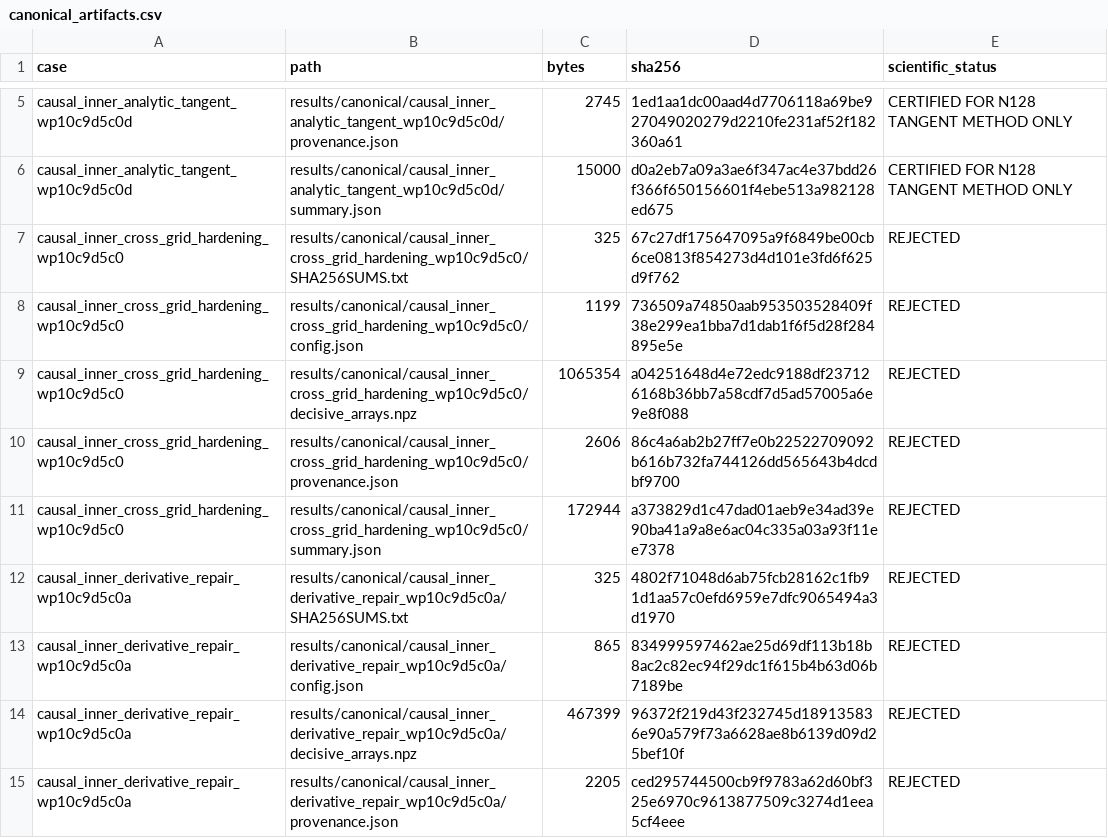
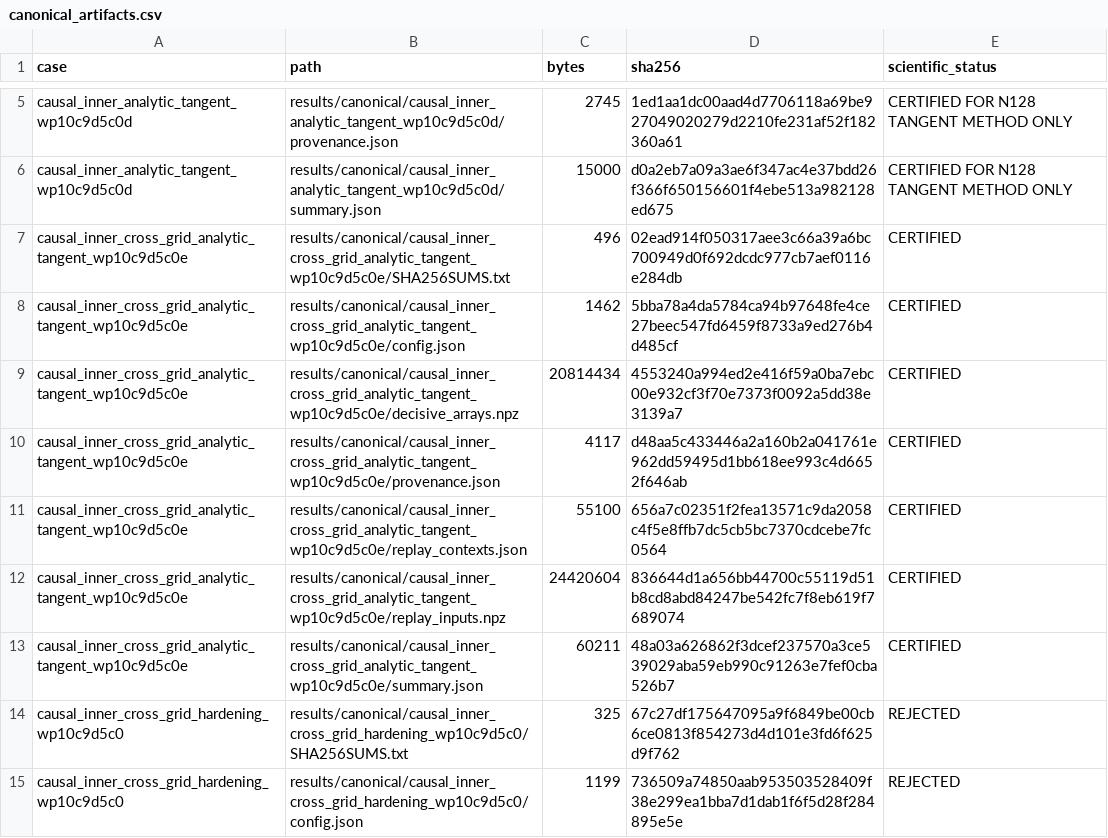
Before and after one commit to huanyang07/IMBH, a CSV file: results/manifests/canonical_artifacts.csv, drawn as a sheet; only a part is shown, gaps mark what is left out; the shorter side is filled out with more unchanged rows.

Commit message:
Certify cross-grid analytic tangent

```diff
--- a/results/manifests/canonical_artifacts.csv
+++ b/results/manifests/canonical_artifacts.csv
@@ -6,2 +6,9 @@ causal_inner_analytic_tangent_wp10c9d5c0d,results/canonical/causal_inner_analyti
 causal_inner_analytic_tangent_wp10c9d5c0d,results/canonical/causal_inner_analytic_tangent_wp10c9d5c0d/summary.json,15000,d0a2eb7a09a3ae6f347ac4e37bdd26f366f650156601f4ebe513a982128ed675,CERTIFIED FOR N128 TANGENT METHOD ONLY
+causal_inner_cross_grid_analytic_tangent_wp10c9d5c0e,results/canonical/causal_inner_cross_grid_analytic_tangent_wp10c9d5c0e/SHA256SUMS.txt,496,02ead914f050317aee3c66a39a6bc700949d0f692dcdc977cb7aef0116e284db,CERTIFIED
+causal_inner_cross_grid_analytic_tangent_wp10c9d5c0e,results/canonical/causal_inner_cross_grid_analytic_tangent_wp10c9d5c0e/config.json,1462,5bba78a4da5784ca94b97648fe4ce27beec547fd6459f8733a9ed276b4d485cf,CERTIFIED
+causal_inner_cross_grid_analytic_tangent_wp10c9d5c0e,results/canonical/causal_inner_cross_grid_analytic_tangent_wp10c9d5c0e/decisive_arrays.npz,20814434,4553240a994ed2e416f59a0ba7ebc00e932cf3f70e7373f0092a5dd38e3139a7,CERTIFIED
+causal_inner_cross_grid_analytic_tangent_wp10c9d5c0e,results/canonical/causal_inner_cross_grid_analytic_tangent_wp10c9d5c0e/provenance.json,4117,d48aa5c433446a2a160b2a041761e962dd59495d1bb618ee993c4d6652f646ab,CERTIFIED
+causal_inner_cross_grid_analytic_tangent_wp10c9d5c0e,results/canonical/causal_inner_cross_grid_analytic_tangent_wp10c9d5c0e/replay_contexts.json,55100,656a7c02351f2fea13571c9da2058c4f5e8ffb7dc5cb5bc7370cdcebe7fc0564,CERTIFIED
+causal_inner_cross_grid_analytic_tangent_wp10c9d5c0e,results/canonical/causal_inner_cross_grid_analytic_tangent_wp10c9d5c0e/replay_inputs.npz,24420604,836644d1a656bb44700c55119d51b8cd8abd84247be542fc7f8eb619f7689074,CERTIFIED
+causal_inner_cross_grid_analytic_tangent_wp10c9d5c0e,results/canonical/causal_inner_cross_grid_analytic_tangent_wp10c9d5c0e/summary.json,60211,48a03a626862f3dcef237570a3ce539029aba59eb990c91263e7fef0cba526b7,CERTIFIED
 causal_inner_cross_grid_hardening_wp10c9d5c0,results/canonical/causal_inner_cross_grid_hardening_wp10c9d5c0/SHA256SUMS.txt,325,67c27df175647095a9f6849be00cb6ce0813f854273d4d101e3fd6f625d9f762,REJECTED
```
Also changed, not shown: 14 other files.
